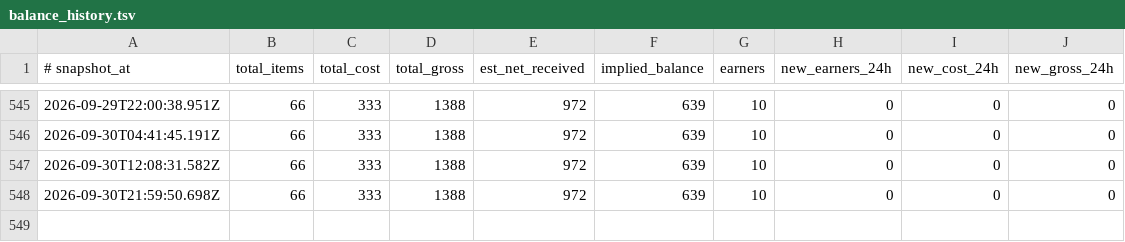
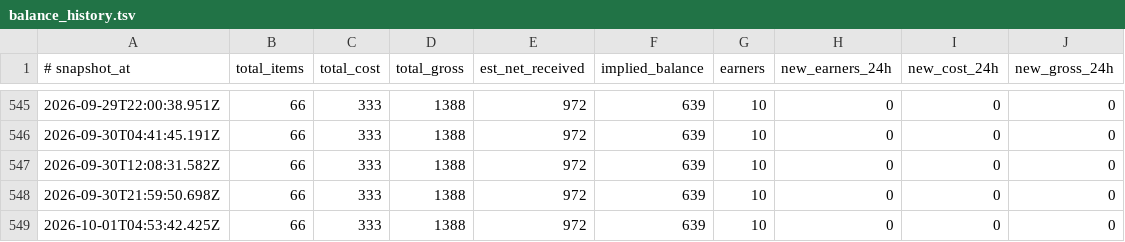
Before and after one commit to amirarnol/sn-monetization-runtime, a TSV file: data/ledger/balance_history.tsv, drawn as a sheet; only a part is shown, gaps mark what is left out; the diff names each change by its address in the sheet, - before the commit and + after, or states it on an @@ line.

```diff
--- a/data/ledger/balance_history.tsv
+++ b/data/ledger/balance_history.tsv
+row 549: 2026-10-01T04:53:42.425Z | 66 | 333 | 1388 | 972 | 639 | 10 | 0 | 0 | 0
```
Also changed, not shown: data/ledger/earnings_log.tsv, 3 other files.
